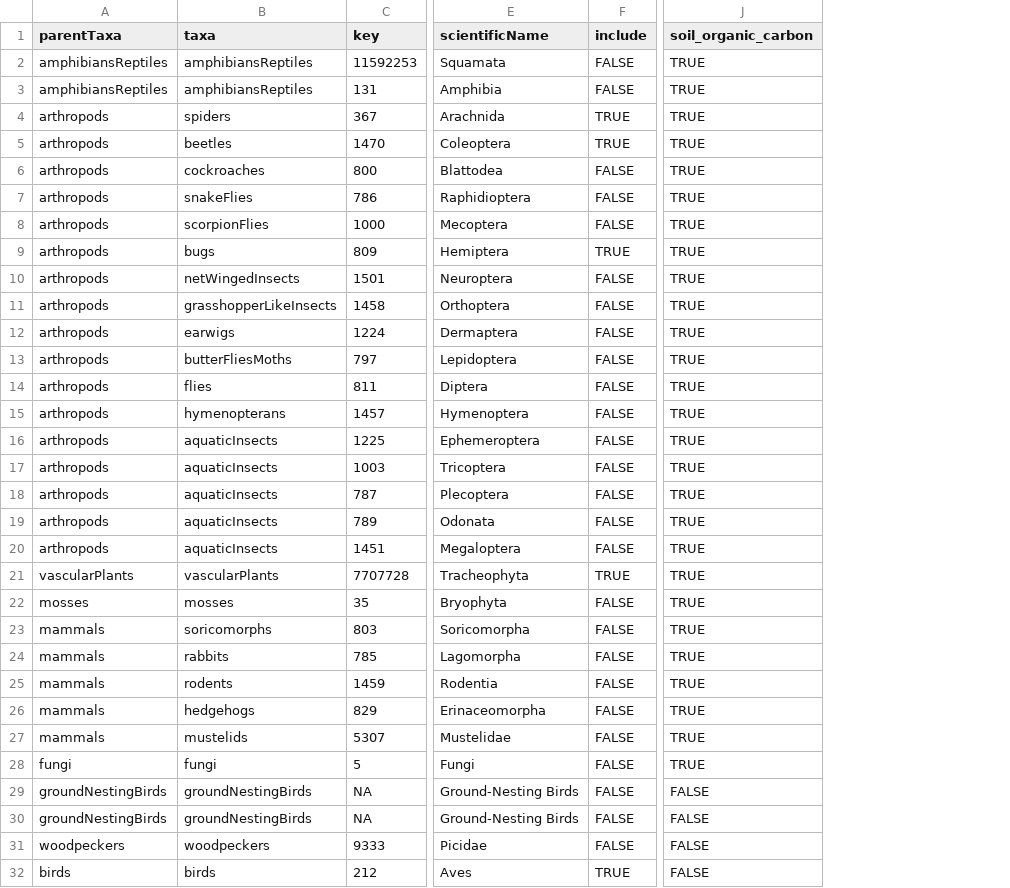
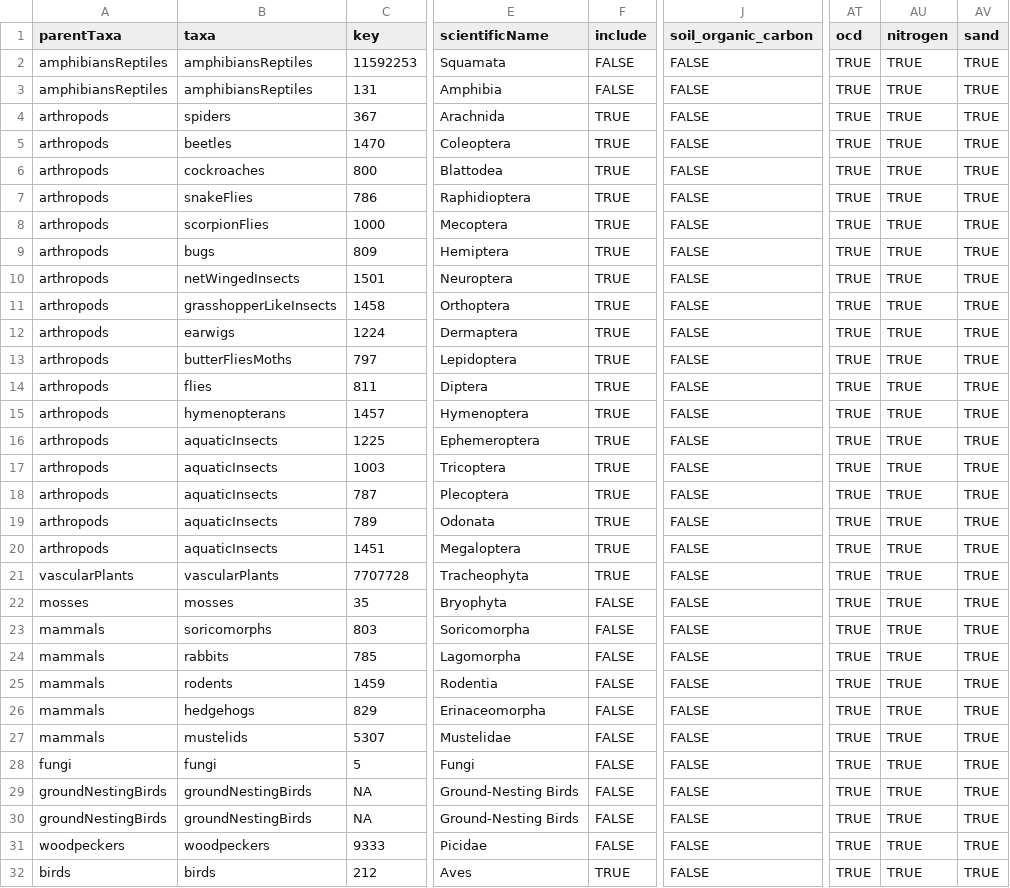
Before and after one commit to gjearevoll/BioDivMapping, a CSV file: data/external/focalTaxa.csv, drawn as a sheet; only a part is shown, gaps mark what is left out; the diff covers the shown part only; the diff names each change by its address in the sheet, - before the commit and + after, or states it on an @@ line.

Commit message:
Added new soil variables, updated envSource script

```diff
--- a/data/external/focalTaxa.csv
+++ b/data/external/focalTaxa.csv
+column AT (ocd), rows 2-32: all TRUE
+column AU (nitrogen), rows 2-32: all TRUE
+column AV (sand), rows 2-32: all TRUE
-J2:J28 (soil_organic_carbon): TRUE
+J2:J28 (soil_organic_carbon): FALSE
-F6:F8 (include): FALSE
+F6:F8 (include): TRUE
-F10:F20 (include): FALSE
+F10:F20 (include): TRUE
```
Also changed, not shown: 11 edited cells elsewhere in this file, data/external/focalCovariates.csv, 1 other file.
